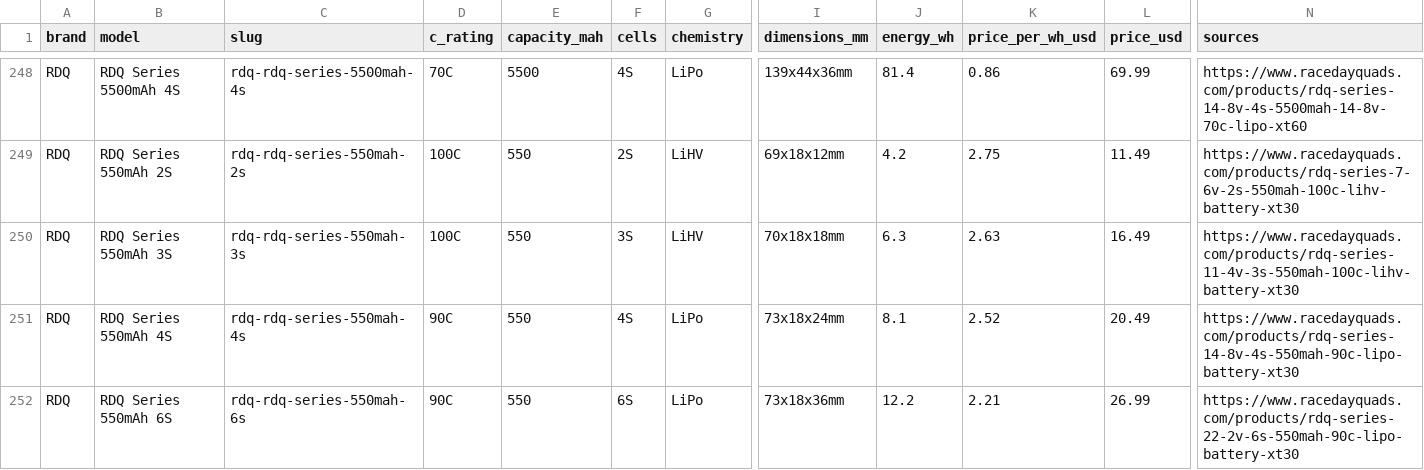
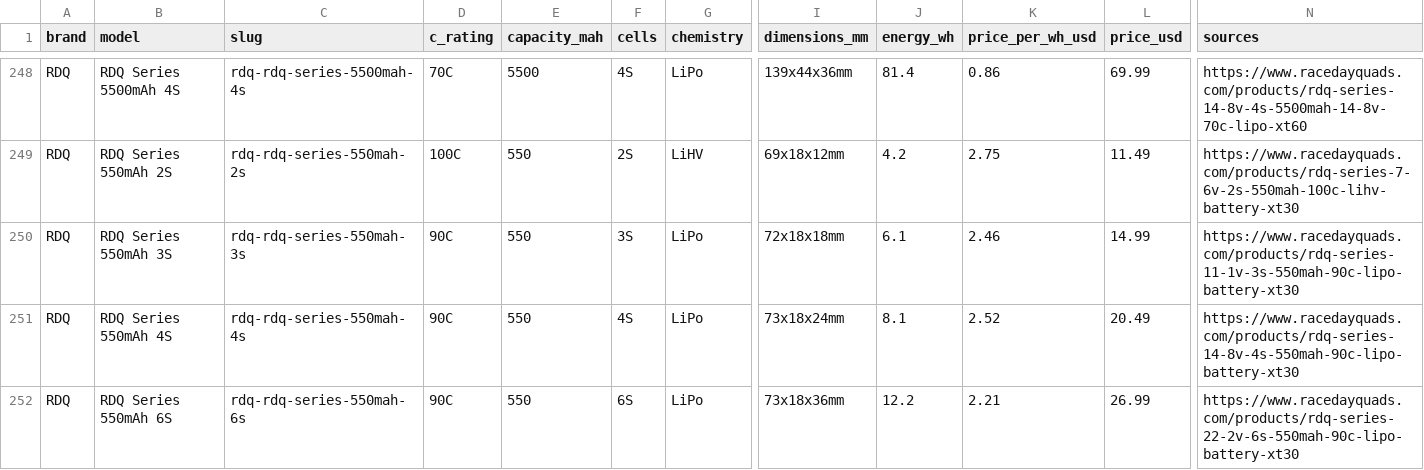
Before and after one commit to fpvdb/fpv-db-data, a CSV file: batteries.csv, drawn as a sheet; only a part is shown, gaps mark what is left out; the diff names each change by its address in the sheet, - before the commit and + after, or states it on an @@ line.

Commit message:
Dataset export 2026-10-30

```diff
--- a/batteries.csv
+++ b/batteries.csv
-D250 (c_rating): 100C
+D250 (c_rating): 90C
-G250 (chemistry): LiHV
+G250 (chemistry): LiPo
-I250 (dimensions_mm): 70x18x18mm
+I250 (dimensions_mm): 72x18x18mm
-J250 (energy_wh): 6.3
+J250 (energy_wh): 6.1
-K250 (price_per_wh_usd): 2.63
+K250 (price_per_wh_usd): 2.46
-L250 (price_usd): 16.49
+L250 (price_usd): 14.99
-N250 (sources): https://www.racedayquads.com/products/rdq-series-11-4v-3s-550mah-100c-lihv-battery-xt30
+N250 (sources): https://www.racedayquads.com/products/rdq-series-11-1v-3s-550mah-90c-lipo-battery-xt30
```
Also changed, not shown: 8 other files.
